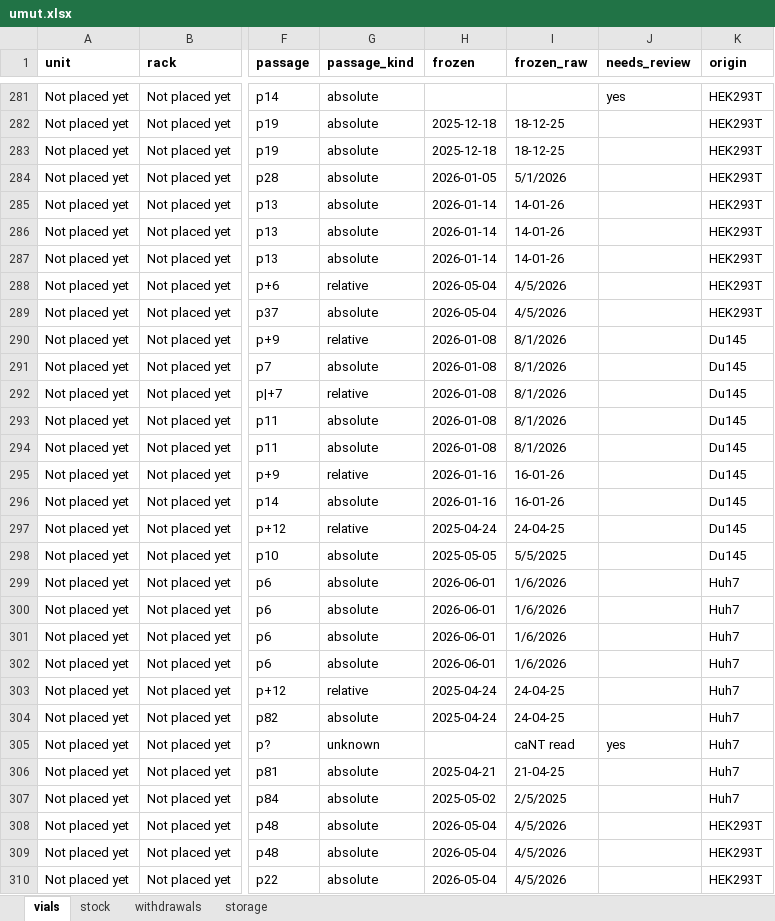
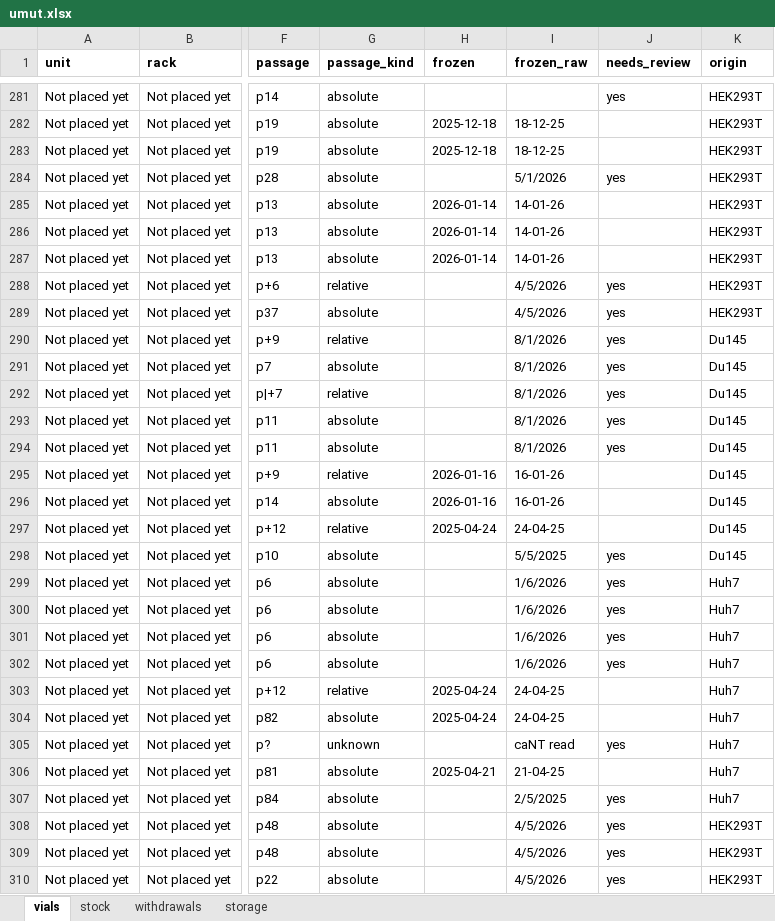
Before and after one commit to ucagiral/cagiral-schedule, an Excel workbook: cellstocks/data/umut.xlsx, sheet vials, drawn as a sheet; only a part is shown, gaps mark what is left out; values as stored, in another font and other column widths than the file's, no borders; the diff covers the shown part only; the diff names each change by its address in the sheet, - before the commit and + after, or states it on an @@ line.

Commit message:
Import 486 vials from Cell Stocks UC -80.xlsx from unknown device

```diff
--- a/cellstocks/data/umut.xlsx (sheet vials)
+++ b/cellstocks/data/umut.xlsx (sheet vials)
-H284 (frozen): 2026-01-05
+H284 (frozen): (empty)
-J284 (needs_review): (empty)
+J284 (needs_review): yes
-H288:H289 (frozen): 2026-05-04
+H288:H289 (frozen): (empty)
-J288:J294 (needs_review): (empty)
+J288:J294 (needs_review): yes
-H290:H294 (frozen): 2026-01-08
+H290:H294 (frozen): (empty)
-H298 (frozen): 2025-05-05
+H298 (frozen): (empty)
-J298:J302 (needs_review): (empty)
+J298:J302 (needs_review): yes
-H299:H302 (frozen): 2026-06-01
+H299:H302 (frozen): (empty)
-H307 (frozen): 2025-05-02
+H307 (frozen): (empty)
-J307:J310 (needs_review): (empty)
+J307:J310 (needs_review): yes
-H308:H310 (frozen): 2026-05-04
+H308:H310 (frozen): (empty)
```
Also changed, not shown: 222 edited cells elsewhere in this sheet, 1 other file.
